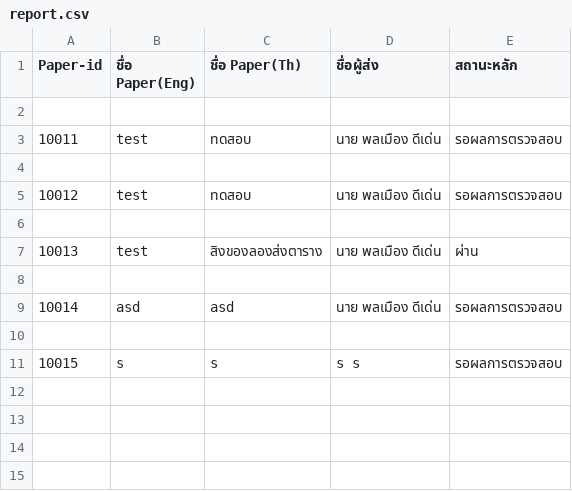
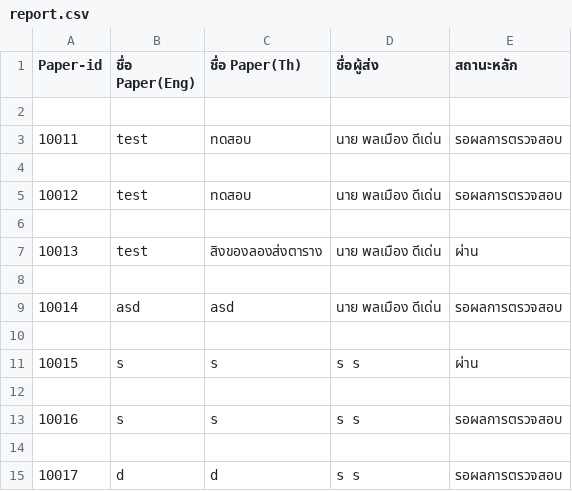
Before and after one commit to Supakoa/conferencewebsite, a CSV file: back/pages/server/report.csv, drawn as a sheet; addresses are those after the commit; the diff names each change by its address in the sheet, - before the commit and + after, or states it on an @@ line.

```diff
--- a/back/pages/server/report.csv
+++ b/back/pages/server/report.csv
+row 11: 10015 | s | s | s s | ผ่าน
+row 12: (empty)
@@ column A (Paper-id) renumbered in row 13 @@
+row 14: (empty)
+row 15: 10017 | d | d | s s | รอผลการตรวจสอบ
```
Also changed, not shown: 3 other files.
